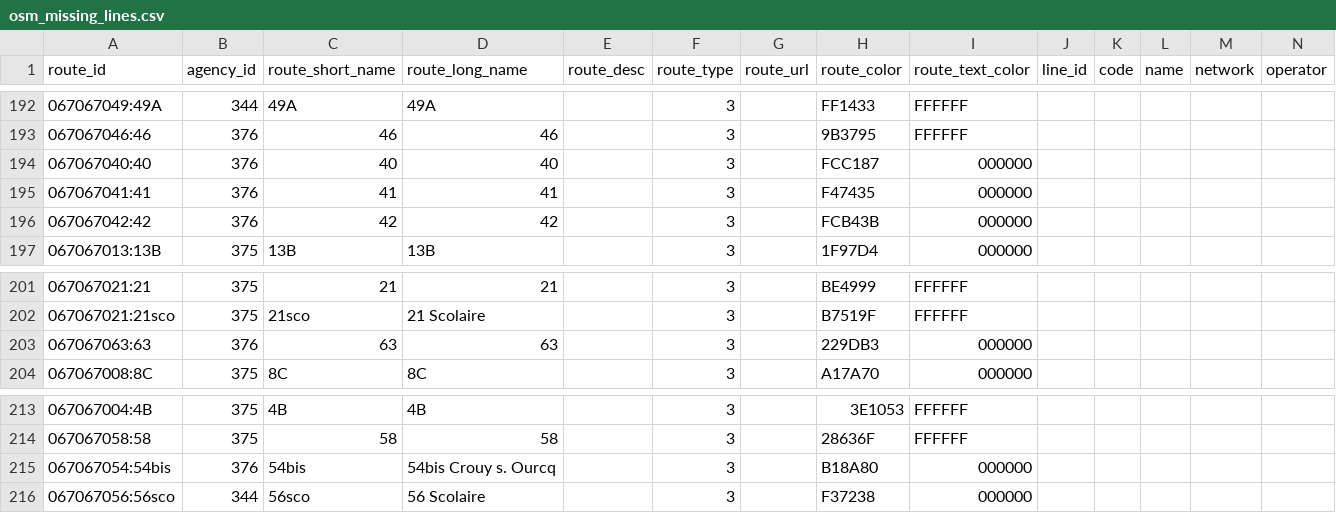
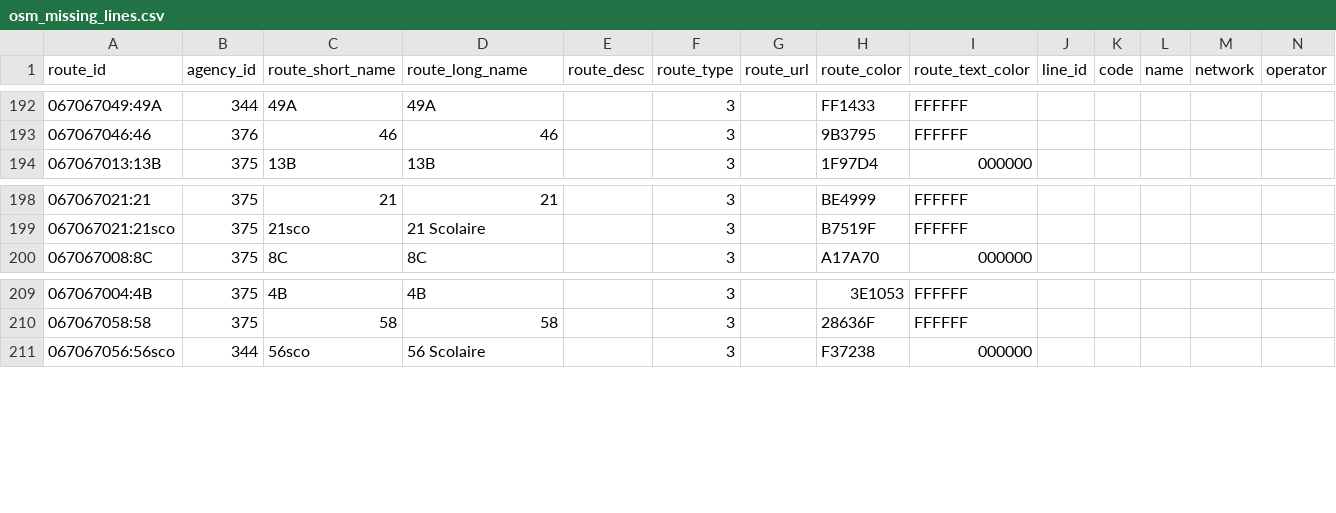
Before and after one commit to Jungle-Bus/ref-fr-STIF, a CSV file: data/osm_missing_lines.csv, drawn as a sheet; only a part is shown, gaps mark what is left out; rows hold the shown columns only; the diff names each change by its address in the sheet, - before the commit and + after, or states it on an @@ line.

Commit message:
Deploy Jungle-Bus/ref-fr-STIF to github.com/Jungle-Bus/ref-fr-STIF.git:gh-pages

```diff
--- a/data/osm_missing_lines.csv
+++ b/data/osm_missing_lines.csv
-row 194: 067067040:40 | 376 | 40 | 40 |  | 3 |  | FCC187 | 000000
-row 195: 067067041:41 | 376 | 41 | 41 |  | 3 |  | F47435 | 000000
-row 196: 067067042:42 | 376 | 42 | 42 |  | 3 |  | FCB43B | 000000
-row 203: 067067063:63 | 376 | 63 | 63 |  | 3 |  | 229DB3 | 000000
-row 215: 067067054:54bis | 376 | 54bis | 54bis Crouy s. Ourcq |  | 3 |  | B18A80 | 000000
```
Also changed, not shown: data/lignes.csv, data/opendata_lines_with_osm_id.csv, 4 other files.
